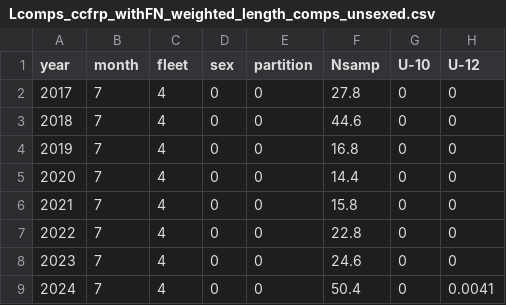
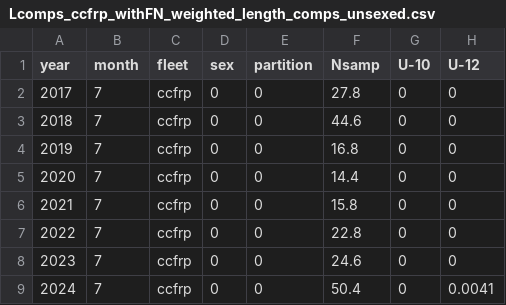
Before and after one commit to pfmc-assessments/CA_quillback_rockfish_2025, a CSV file: data/forSS3/Lcomps_ccfrp_withFN_weighted_length_comps_unsexed.csv, drawn as a sheet; only a part is shown; the diff names each change by its address in the sheet, - before the commit and + after, or states it on an @@ line.

```diff
--- a/data/forSS3/Lcomps_ccfrp_withFN_weighted_length_comps_unsexed.csv
+++ b/data/forSS3/Lcomps_ccfrp_withFN_weighted_length_comps_unsexed.csv
-C2:C9 (fleet): 4
+C2:C9 (fleet): ccfrp
```
Also changed, not shown: 5 other files.
